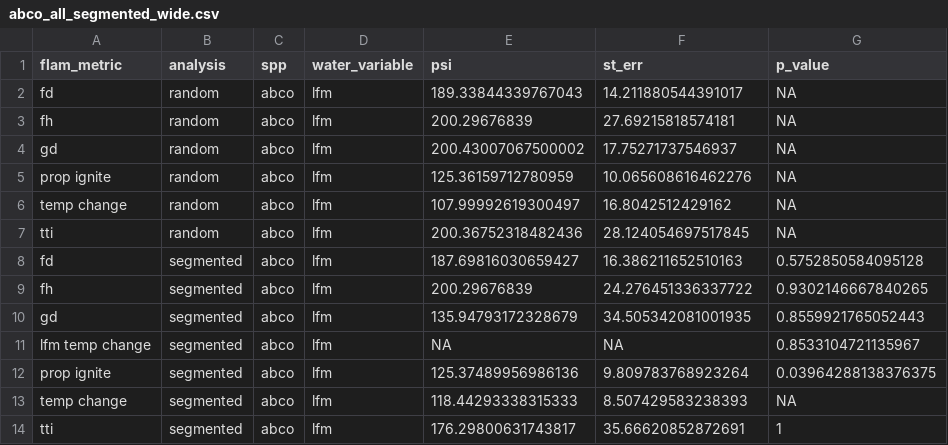
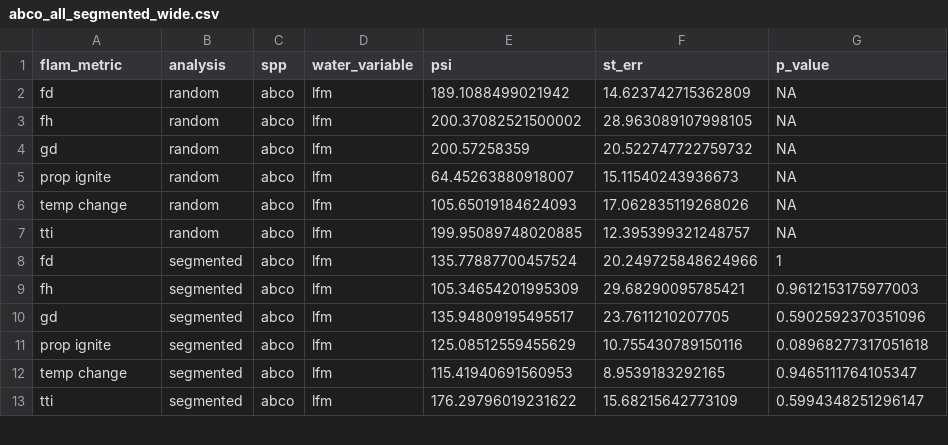
Before and after one commit to bovingi/sierra-flammability, a CSV file: processed-data/analysis 2.0/segmented_reg_all/abco_all_segmented_wide.csv, drawn as a sheet; only a part is shown; the diff covers the shown part only.

```diff
--- a/processed-data/analysis 2.0/segmented_reg_all/abco_all_segmented_wide.csv
+++ b/processed-data/analysis 2.0/segmented_reg_all/abco_all_segmented_wide.csv
@@ -1,14 +1,13 @@
 flam_metric,analysis,spp,water_variable,psi,st_err,p_value
- fd,random,abco,lfm,189.33844339767043,14.211880544391017,NA
- fh,random,abco,lfm,200.29676839,27.69215818574181,NA
- gd,random,abco,lfm,200.43007067500002,17.75271737546937,NA
- prop ignite,random,abco,lfm,125.36159712780959,10.065608616462276,NA
- temp change,random,abco,lfm,107.99992619300497,16.8042512429162,NA
- tti,random,abco,lfm,200.36752318482436,28.124054697517845,NA
- fd,segmented,abco,lfm,187.69816030659427,16.386211652510163,0.5752850584095128
- fh,segmented,abco,lfm,200.29676839,24.276451336337722,0.9302146667840265
- gd,segmented,abco,lfm,135.94793172328679,34.505342081001935,0.8559921765052443
- lfm temp change,segmented,abco,lfm,NA,NA,0.8533104721135967
- prop ignite,segmented,abco,lfm,125.37489956986136,9.809783768923264,0.03964288138376375
- temp change,segmented,abco,lfm,118.44293338315333,8.507429583238393,NA
- tti,segmented,abco,lfm,176.29800631743817,35.66620852872691,1
+ fd,random,abco,lfm,189.1088499021942,14.623742715362809,NA
+ fh,random,abco,lfm,200.37082521500002,28.963089107998105,NA
+ gd,random,abco,lfm,200.57258359,20.522747722759732,NA
+ prop ignite,random,abco,lfm,64.45263880918007,15.11540243936673,NA
+ temp change,random,abco,lfm,105.65019184624093,17.062835119268026,NA
+ tti,random,abco,lfm,199.95089748020885,12.395399321248757,NA
+ fd,segmented,abco,lfm,135.77887700457524,20.249725848624966,1
+ fh,segmented,abco,lfm,105.34654201995309,29.68290095785421,0.9612153175977003
+ gd,segmented,abco,lfm,135.94809195495517,23.7611210207705,0.5902592370351096
+ prop ignite,segmented,abco,lfm,125.08512559455629,10.755430789150116,0.08968277317051618
+ temp change,segmented,abco,lfm,115.41940691560953,8.9539183292165,0.9465111764105347
+ tti,segmented,abco,lfm,176.29796019231622,15.68215642773109,0.5994348251296147
```
Also changed, not shown: 30 edited cells elsewhere in this file, processed-data/analysis 2.0/segmented_reg_all/arpa_all_segmented_wide.csv, processed-data/analysis 2.0/segmented_reg_all/cade_all_segmented_wide.csv, 19 other files.
